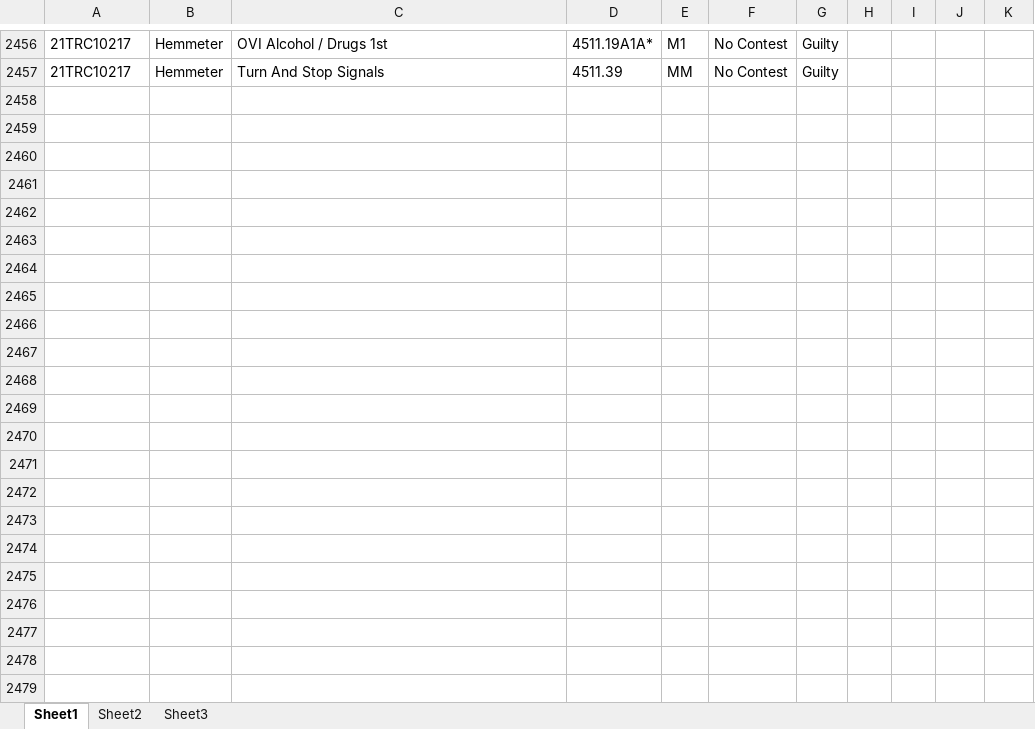
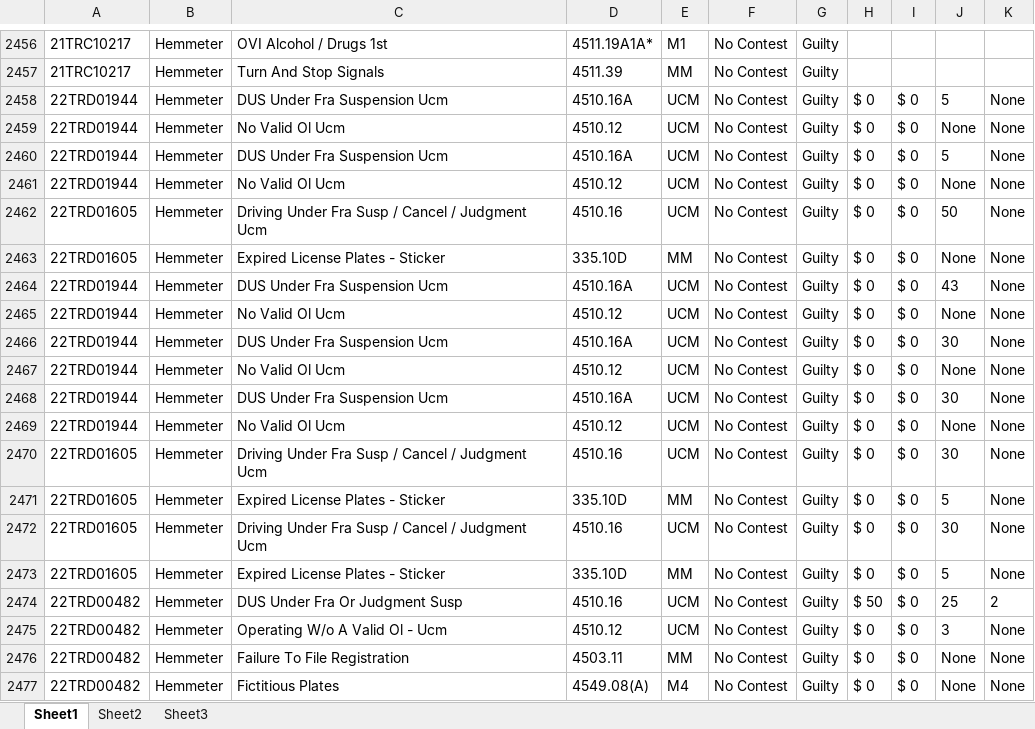
Before and after one commit to HunterProgram22/MuniEntry, an Excel workbook: db/Case_Data.xlsx, sheet Sheet1, drawn as a sheet; only a part is shown, gaps mark what is left out; values as stored, in another font and other column widths than the file's, no borders; the diff covers the shown part only; the diff names each change by its address in the sheet, - before the commit and + after, or states it on an @@ line.

Commit message:
Refactored Jail Time UI and added companion cases.
Jail terms starting to work and open template.


Created test_jail_time.py file.


Adding tests.


Updated Jail UI


Added test for total jail time


Added tests to fail for jail after moving totals to jail_terms.


Total jail time is updating per tests.



Updated template jail days working.


Updated controller and view to transfer companion case info.


Updated template for other case jail days.


Updated UI for Jail.


Fixed jail days for fine plea.

```diff
--- a/db/Case_Data.xlsx (sheet Sheet1)
+++ b/db/Case_Data.xlsx (sheet Sheet1)
+row 2458: 22TRD01944 | Hemmeter | DUS Under Fra Suspension Ucm | 4510.16A | UCM | No Contest | Guilty | $ 0 | $ 0 | 5 | None
+row 2459: 22TRD01944 | Hemmeter | No Valid Ol Ucm | 4510.12 | UCM | No Contest | Guilty | $ 0 | $ 0 | None | None
+row 2460: 22TRD01944 | Hemmeter | DUS Under Fra Suspension Ucm | 4510.16A | UCM | No Contest | Guilty | $ 0 | $ 0 | 5 | None
+row 2461: 22TRD01944 | Hemmeter | No Valid Ol Ucm | 4510.12 | UCM | No Contest | Guilty | $ 0 | $ 0 | None | None
+row 2462: 22TRD01605 | Hemmeter | Driving Under Fra Susp / Cancel / Judgment Ucm | 4510.16 | UCM | No Contest | Guilty | $ 0 | $ 0 | 50 | None
+row 2463: 22TRD01605 | Hemmeter | Expired License Plates - Sticker | 335.10D | MM | No Contest | Guilty | $ 0 | $ 0 | None | None
+row 2464: 22TRD01944 | Hemmeter | DUS Under Fra Suspension Ucm | 4510.16A | UCM | No Contest | Guilty | $ 0 | $ 0 | 43 | None
+row 2465: 22TRD01944 | Hemmeter | No Valid Ol Ucm | 4510.12 | UCM | No Contest | Guilty | $ 0 | $ 0 | None | None
+row 2466: 22TRD01944 | Hemmeter | DUS Under Fra Suspension Ucm | 4510.16A | UCM | No Contest | Guilty | $ 0 | $ 0 | 30 | None
+row 2467: 22TRD01944 | Hemmeter | No Valid Ol Ucm | 4510.12 | UCM | No Contest | Guilty | $ 0 | $ 0 | None | None
+row 2468: 22TRD01944 | Hemmeter | DUS Under Fra Suspension Ucm | 4510.16A | UCM | No Contest | Guilty | $ 0 | $ 0 | 30 | None
+row 2469: 22TRD01944 | Hemmeter | No Valid Ol Ucm | 4510.12 | UCM | No Contest | Guilty | $ 0 | $ 0 | None | None
+row 2470: 22TRD01605 | Hemmeter | Driving Under Fra Susp / Cancel / Judgment Ucm | 4510.16 | UCM | No Contest | Guilty | $ 0 | $ 0 | 30 | None
+row 2471: 22TRD01605 | Hemmeter | Expired License Plates - Sticker | 335.10D | MM | No Contest | Guilty | $ 0 | $ 0 | 5 | None
+row 2472: 22TRD01605 | Hemmeter | Driving Under Fra Susp / Cancel / Judgment Ucm | 4510.16 | UCM | No Contest | Guilty | $ 0 | $ 0 | 30 | None
+row 2473: 22TRD01605 | Hemmeter | Expired License Plates - Sticker | 335.10D | MM | No Contest | Guilty | $ 0 | $ 0 | 5 | None
+row 2474: 22TRD00482 | Hemmeter | DUS Under Fra Or Judgment Susp | 4510.16 | UCM | No Contest | Guilty | $ 50 | $ 0 | 25 | 2
+row 2475: 22TRD00482 | Hemmeter | Operating W/o A Valid Ol - Ucm | 4510.12 | UCM | No Contest | Guilty | $ 0 | $ 0 | 3 | None
+row 2476: 22TRD00482 | Hemmeter | Failure To File Registration | 4503.11 | MM | No Contest | Guilty | $ 0 | $ 0 | None | None
+row 2477: 22TRD00482 | Hemmeter | Fictitious Plates | 4549.08(A) | M4 | No Contest | Guilty | $ 0 | $ 0 | None | None
```
Also changed, not shown: 53 added rows elsewhere in this sheet, 23 other files.
